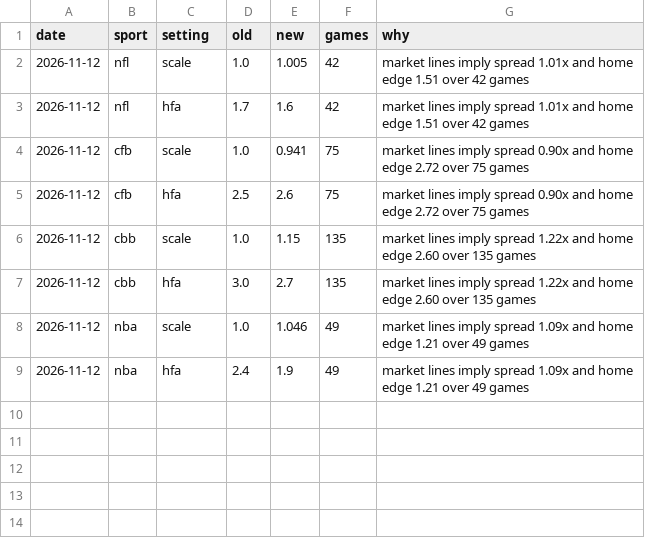
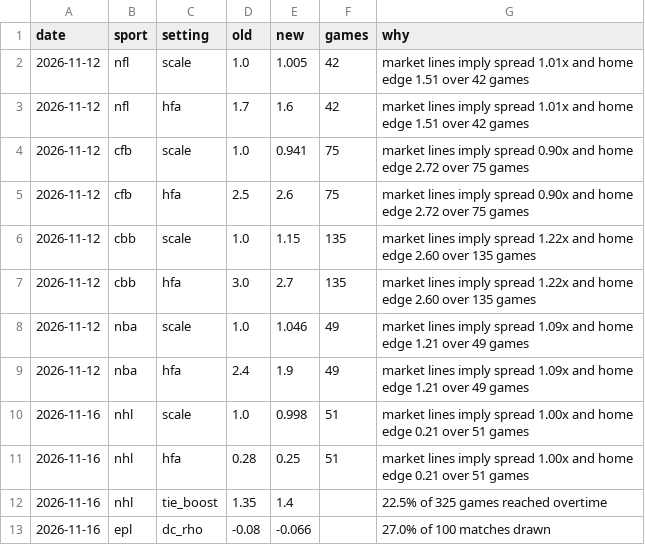
Before and after one commit to dylankelly0233-hoops/alphapoint-dashboards, a CSV file: calibration_log.csv, drawn as a sheet.

Commit message:
Weekly calibration

```diff
--- a/calibration_log.csv
+++ b/calibration_log.csv
@@ -9 +9,5 @@ date,sport,setting,old,new,games,why
 2026-11-12,nba,hfa,2.4,1.9,49,market lines imply spread 1.09x and home edge 1.21 over 49 games
+2026-11-16,nhl,scale,1.0,0.998,51,market lines imply spread 1.00x and home edge 0.21 over 51 games
+2026-11-16,nhl,hfa,0.28,0.25,51,market lines imply spread 1.00x and home edge 0.21 over 51 games
+2026-11-16,nhl,tie_boost,1.35,1.4,,22.5% of 325 games reached overtime
+2026-11-16,epl,dc_rho,-0.08,-0.066,,27.0% of 100 matches drawn
```
Also changed, not shown: 1 other file.
